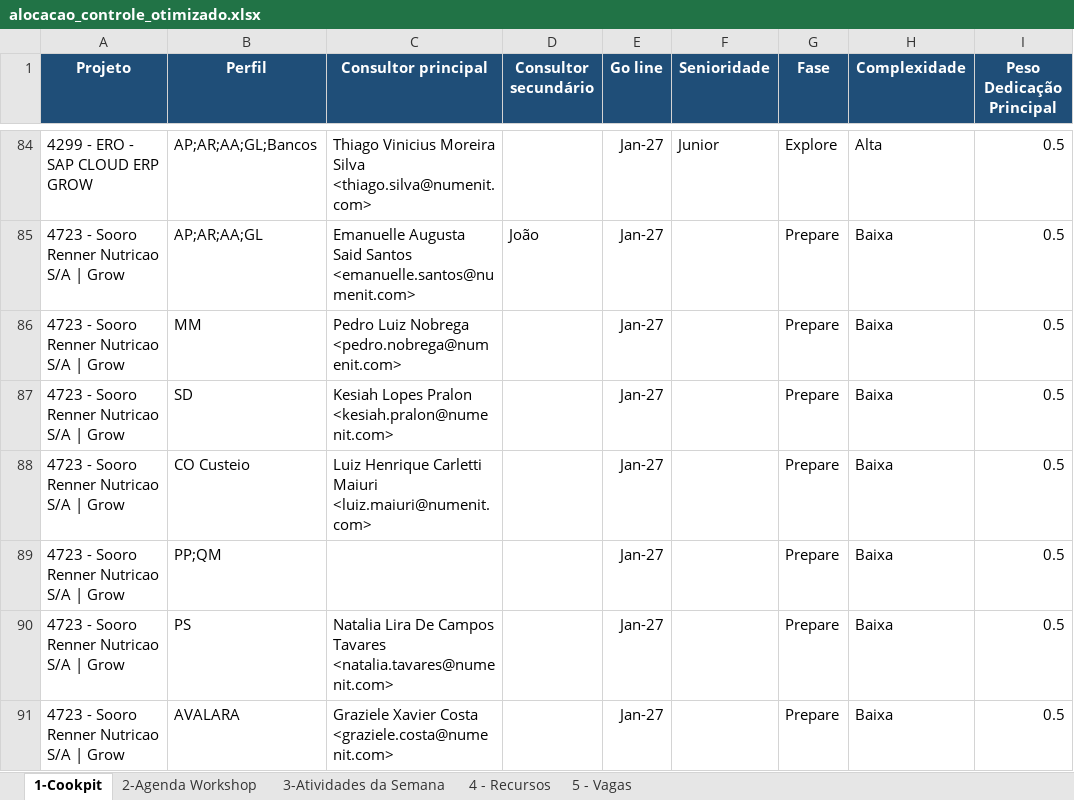
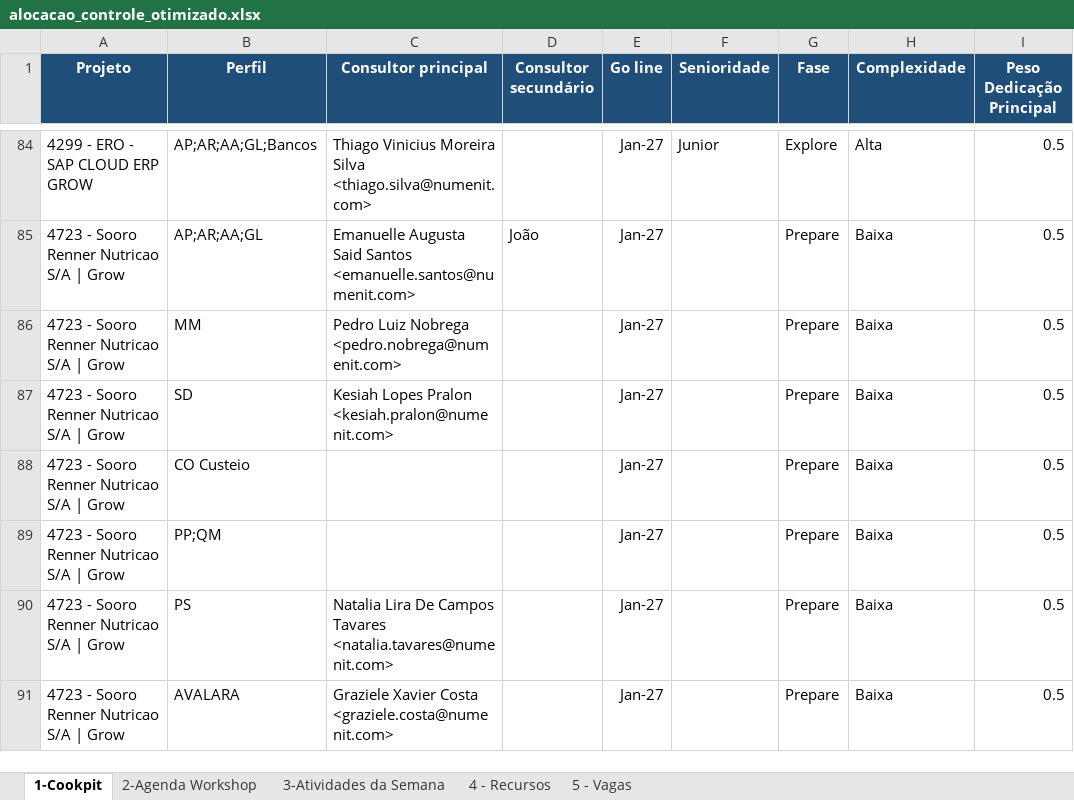
Before and after one commit to giovannaz-ctrl/Recursos, an Excel workbook: alocacao_controle_otimizado.xlsx, sheet 1-Cookpit, drawn as a sheet; only a part is shown, gaps mark what is left out; values as stored, in another font and other column widths than the file's, no borders; the diff names each change by its address in the sheet, - before the commit and + after, or states it on an @@ line.

```diff
--- a/alocacao_controle_otimizado.xlsx (sheet 1-Cookpit)
+++ b/alocacao_controle_otimizado.xlsx (sheet 1-Cookpit)
-C88 (Consultor principal): Luiz Henrique Carletti Maiuri <luiz.maiuri@numenit.com>
+C88 (Consultor principal): (empty)
```
Also changed, not shown: sheet 2-Agenda Workshop, sheet 3-Atividades da Semana.
